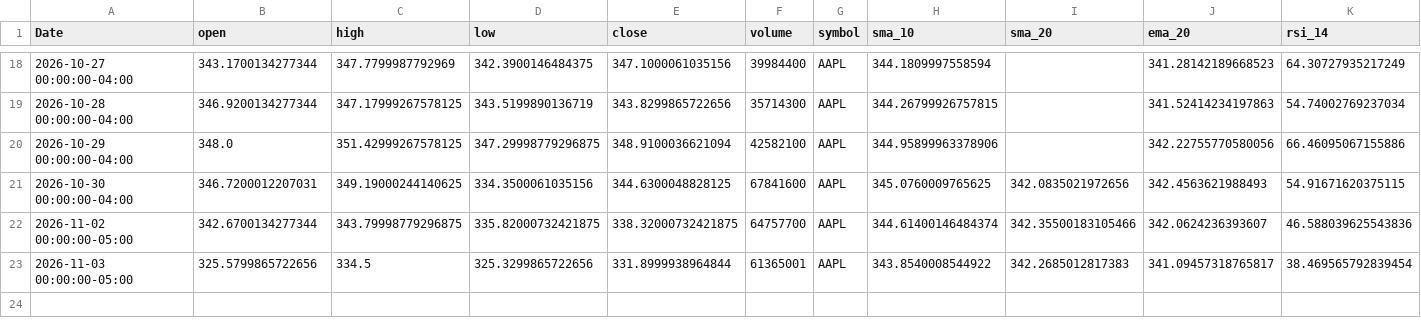
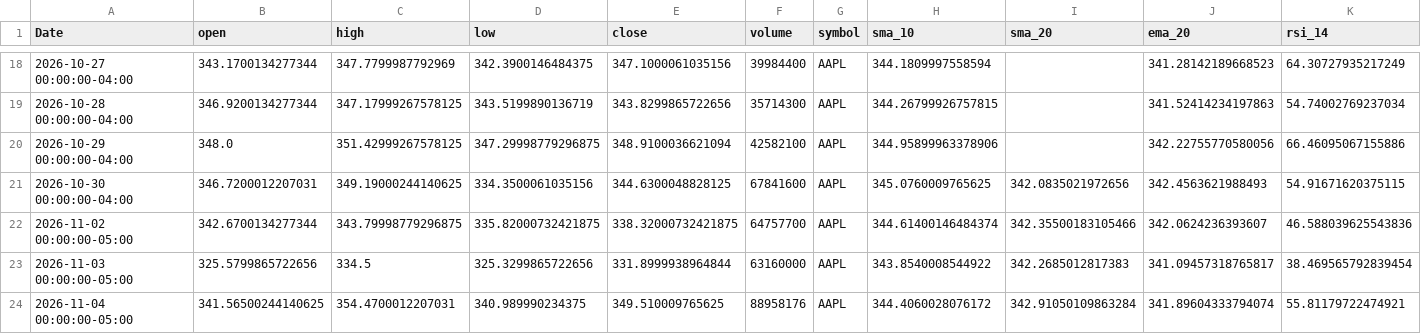
Before and after one commit to elrey85/Data-agent, a CSV file: analysis/AAPL_analysis.csv, drawn as a sheet; only a part is shown, gaps mark what is left out; rows hold the shown columns only; the diff names each change by its address in the sheet, - before the commit and + after, or states it on an @@ line.

```diff
--- a/analysis/AAPL_analysis.csv
+++ b/analysis/AAPL_analysis.csv
-F23 (volume): 61365001
+F23 (volume): 63160000
+row 24: 2026-11-04 00:00:00-05:00 | 341.56500244140625 | 354.4700012207031 | 340.989990234375 | 349.510009765625 | 88958176 | AAPL | 344.4060028076172 | 342.91050109863284 | 341.89604333794074 | 55.81179722474921
```
Also changed, not shown: analysis/MSFT_analysis.csv, analysis/TSLA_analysis.csv, 4 other files.
